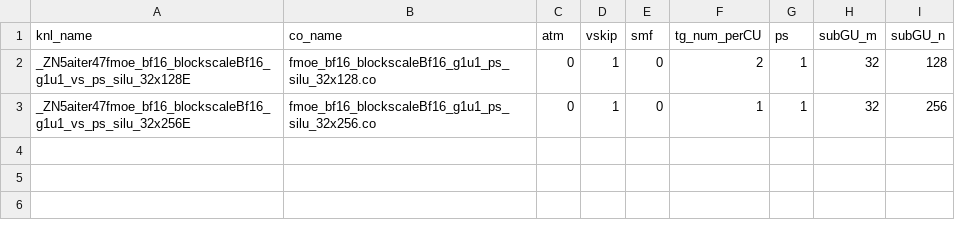
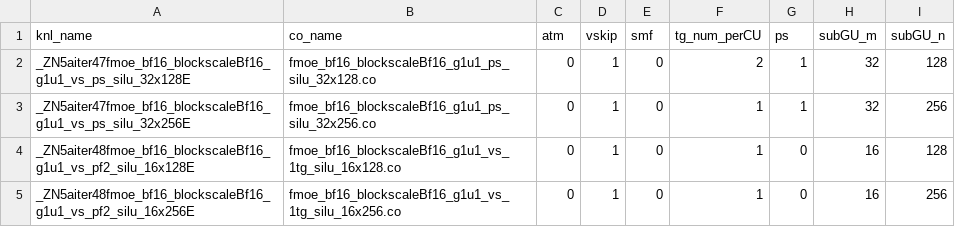
Before and after one commit to amd-pedghazi/aiter, a CSV file: hsa/gfx950/fmoe/silu/fmoe_bf16_blockscaleBf16_g1u1_silu.csv, drawn as a sheet.

```diff
--- a/hsa/gfx950/fmoe/silu/fmoe_bf16_blockscaleBf16_g1u1_silu.csv
+++ b/hsa/gfx950/fmoe/silu/fmoe_bf16_blockscaleBf16_g1u1_silu.csv
@@ -3 +3,3 @@ _ZN5aiter47fmoe_bf16_blockscaleBf16_g1u1_vs_ps_silu_32x128E,fmoe_bf16_blockscale
 _ZN5aiter47fmoe_bf16_blockscaleBf16_g1u1_vs_ps_silu_32x256E,fmoe_bf16_blockscaleBf16_g1u1_ps_silu_32x256.co,0,1,0,1,1,32,256
+_ZN5aiter48fmoe_bf16_blockscaleBf16_g1u1_vs_pf2_silu_16x128E,fmoe_bf16_blockscaleBf16_g1u1_vs_1tg_silu_16x128.co,0,1,0,1,0,16,128
+_ZN5aiter48fmoe_bf16_blockscaleBf16_g1u1_vs_pf2_silu_16x256E,fmoe_bf16_blockscaleBf16_g1u1_vs_1tg_silu_16x256.co,0,1,0,1,0,16,256
```
Also changed, not shown: hsa/gfx950/fmoe/gelu/fmoe_bf16_blockscaleBf16_g1u1_gelu.csv, 6 other files.
